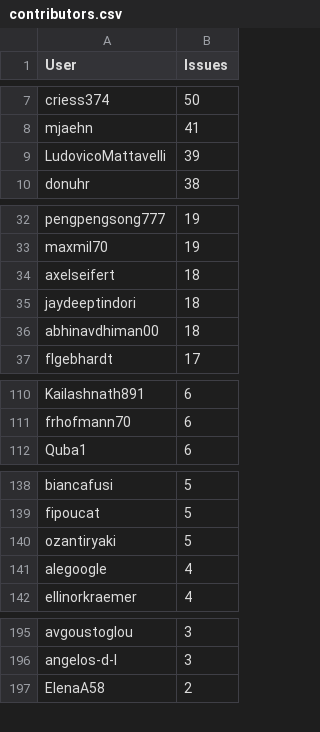
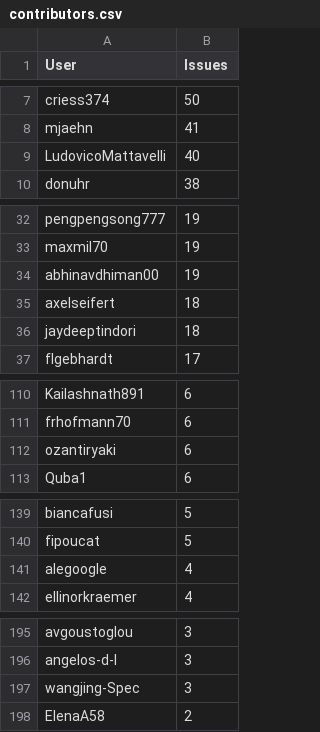
Before and after one commit to C2SM/zonda-statistics, a CSV file: csv/contributors.csv, drawn as a sheet; only a part is shown, gaps mark what is left out; the diff covers the shown part only.

```diff
--- a/csv/contributors.csv
+++ b/csv/contributors.csv
@@ -8,3 +8,3 @@ criess374,50
 mjaehn,41
-LudovicoMattavelli,39
+LudovicoMattavelli,40
 donuhr,38
@@ -33,5 +33,5 @@ pengpengsong777,19
 maxmil70,19
+abhinavdhiman00,19
 axelseifert,18
 jaydeeptindori,18
-abhinavdhiman00,18
 flgebhardt,17
@@ -111,2 +111,3 @@ Kailashnath891,6
 frhofmann70,6
+ozantiryaki,6
 Quba1,6
@@ -139,3 +140,2 @@ biancafusi,5
 fipoucat,5
-ozantiryaki,5
 alegoogle,4
@@ -196,2 +196,3 @@ avgoustoglou,3
 angelos-d-l,3
+wangjing-Spec,3
 ElenaA58,2
```
Also changed, not shown: 1 moved row elsewhere in this file, csv/label_combinations.csv, csv/labels.csv, 8 other files.
